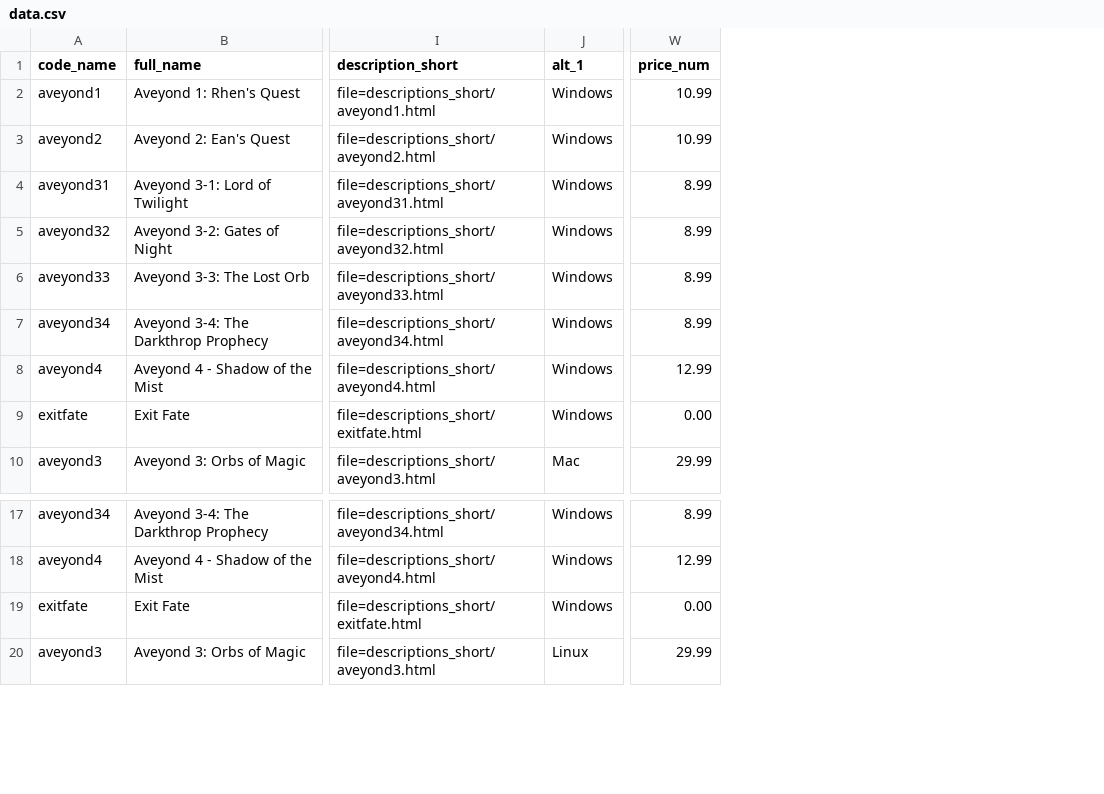
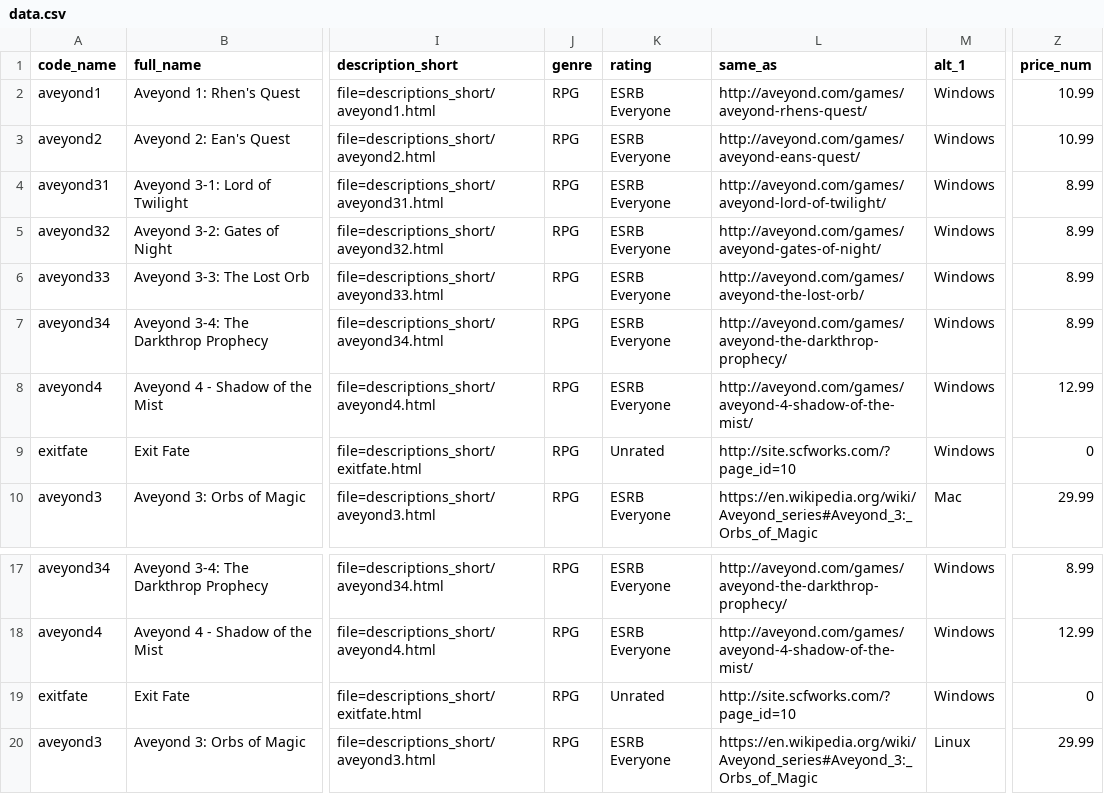
Before and after one commit to radialapps/oldwebsite, a CSV file: radsh/data.csv, drawn as a sheet; only a part is shown, gaps mark what is left out; addresses are those after the commit; the diff names each change by its address in the sheet, - before the commit and + after, or states it on an @@ line.

Commit message:
Improve structured data

```diff
--- a/radsh/data.csv
+++ b/radsh/data.csv
+column J (genre), rows 2-10: all RPG; rows 17-20: all RPG
+column K (rating), rows 2-10: ESRB Everyone | ESRB Everyone | ESRB Everyone | ESRB Everyone | ESRB Everyone | ESRB Everyone | ESRB Everyone | Unrated | ESRB Everyone; rows 17-20: ESRB Everyone | ESRB Everyone | Unrated | ESRB Everyone
+column L (same_as), rows 2-10: http://aveyond.com/games/aveyond-rhens-quest/ | http://aveyond.com/games/aveyond-eans-quest/ | http://aveyond.com/games/aveyond-lord-of-twilight/ | http://aveyond.com/games/aveyond-gates-of-night/ | http://aveyond.com/games/aveyond-the-lost-orb/ | http://aveyond.com/games/aveyond-the-darkthrop-prophecy/ | http://aveyond.com/games/aveyond-4-shadow-of-the-mist/ | http://site.scfworks.com/?page_id=10 | https://en.wikipedia.org/wiki/Aveyond_series#Aveyond_3:_Orbs_of_Magic; rows 17-20: http://aveyond.com/games/aveyond-the-darkthrop-prophecy/ | http://aveyond.com/games/aveyond-4-shadow-of-the-mist/ | http://site.scfworks.com/?page_id=10 | https://en.wikipedia.org/wiki/Aveyond_series#Aveyond_3:_Orbs_of_Magic
-Z9 (price_num): 0.00
+Z9 (price_num): 0
-Z19 (price_num): 0.00
+Z19 (price_num): 0
```
Also changed, not shown: 21 other files.
